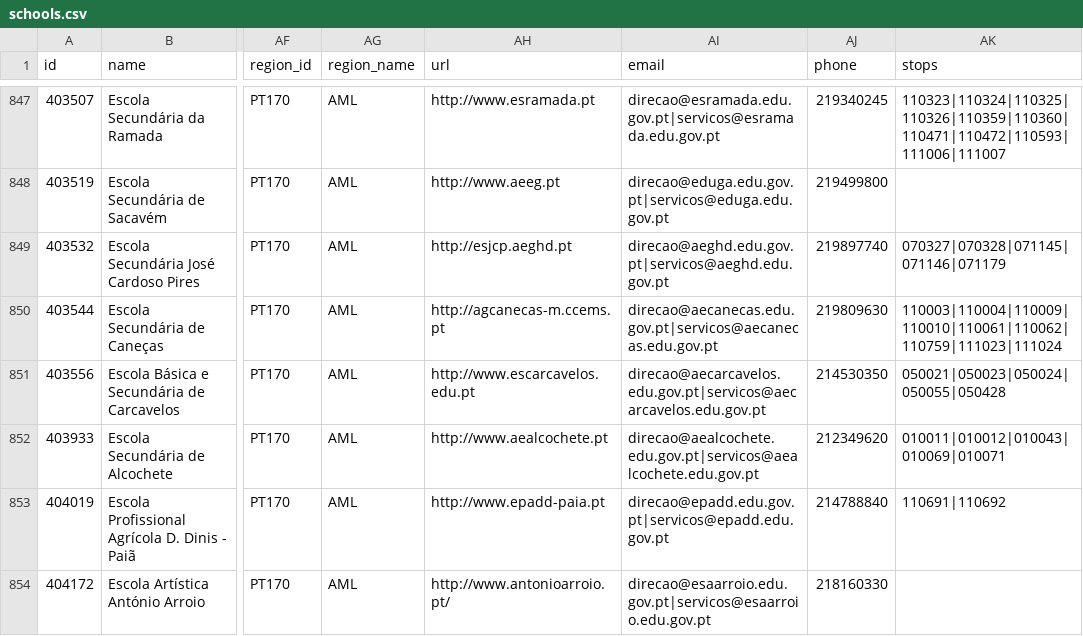
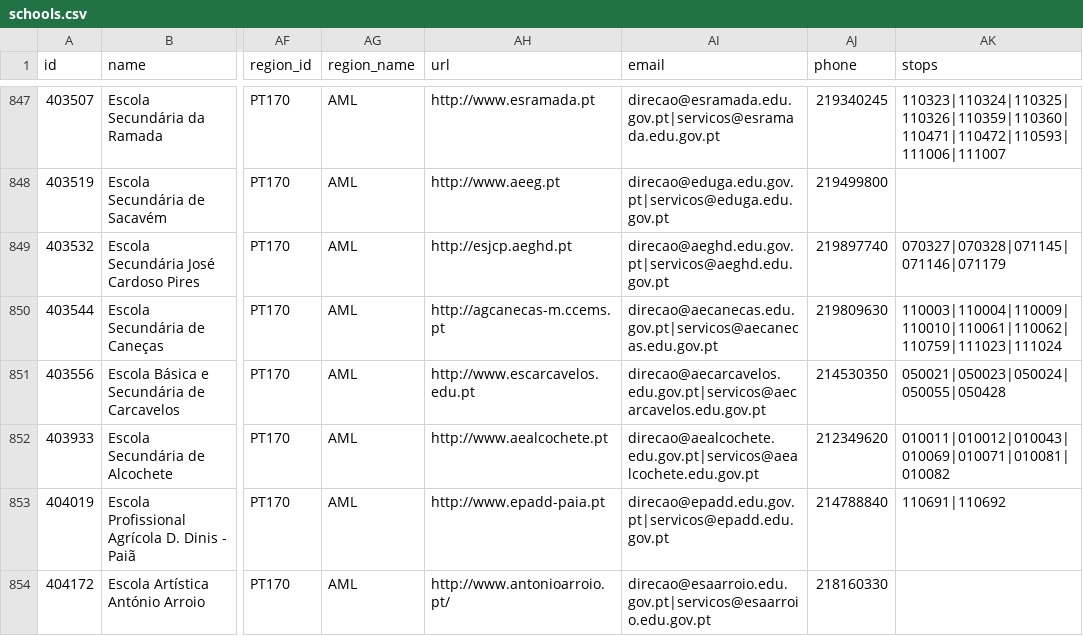
Before and after one commit to carrismetropolitana/datasets, a CSV file: facilities/schools/schools.csv, drawn as a sheet; only a part is shown, gaps mark what is left out; the diff names each change by its address in the sheet, - before the commit and + after, or states it on an @@ line.

Commit message:
Added associated stops

```diff
--- a/facilities/schools/schools.csv
+++ b/facilities/schools/schools.csv
-AK852 (stops): 010011|010012|010043|010069|010071
+AK852 (stops): 010011|010012|010043|010069|010071|010081|010082
```
